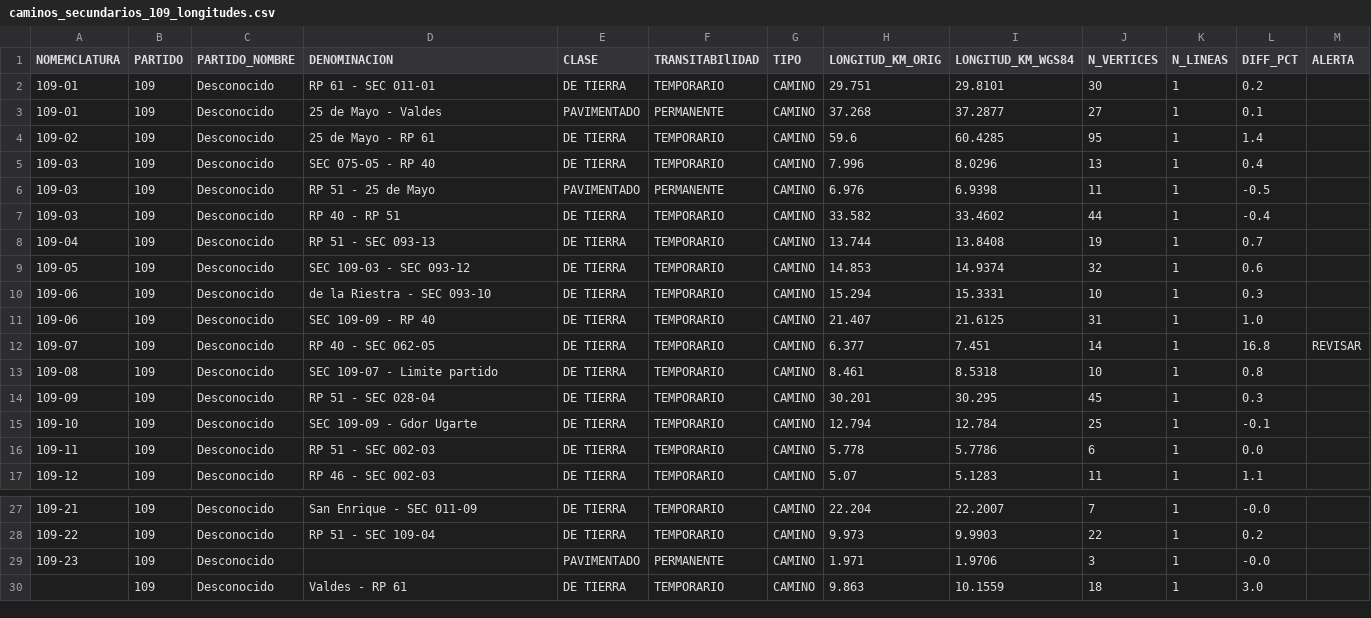
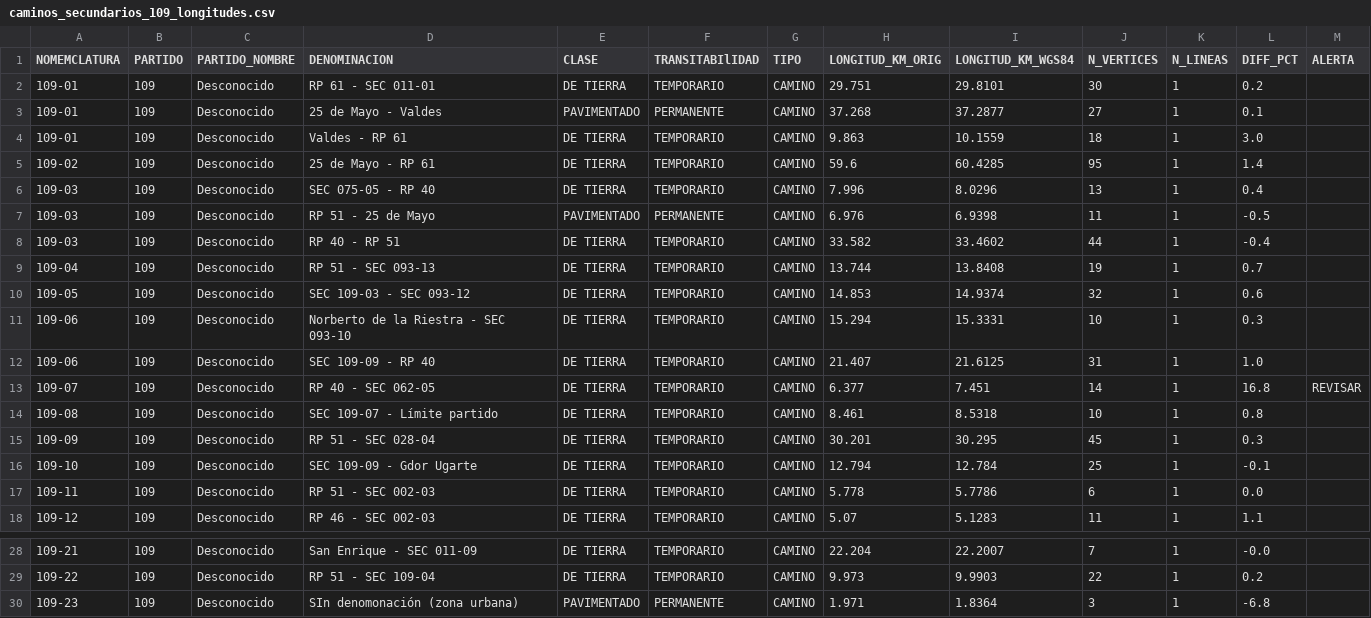
Before and after one commit to lemeit/DVBA, a CSV file: scripts/output/caminos_secundarios_109_longitudes.csv, drawn as a sheet; only a part is shown, gaps mark what is left out.

```diff
--- a/scripts/output/caminos_secundarios_109_longitudes.csv
+++ b/scripts/output/caminos_secundarios_109_longitudes.csv
@@ -3,2 +3,3 @@
 109-01,109,Desconocido,25 de Mayo - Valdes,PAVIMENTADO,PERMANENTE,CAMINO,37.268,37.2877,27,1,0.1,
+109-01,109,Desconocido,Valdes - RP 61,DE TIERRA,TEMPORARIO,CAMINO,9.863,10.1559,18,1,3.0,
 109-02,109,Desconocido,25 de Mayo - RP 61,DE TIERRA,TEMPORARIO,CAMINO,59.6,60.4285,95,1,1.4,
@@ -9,6 +10,6 @@
 109-05,109,Desconocido,SEC 109-03 - SEC 093-12,DE TIERRA,TEMPORARIO,CAMINO,14.853,14.9374,32,1,0.6,
-109-06,109,Desconocido,de la Riestra - SEC 093-10,DE TIERRA,TEMPORARIO,CAMINO,15.294,15.3331,10,1,0.3,
+109-06,109,Desconocido,Norberto de la Riestra - SEC 093-10,DE TIERRA,TEMPORARIO,CAMINO,15.294,15.3331,10,1,0.3,
 109-06,109,Desconocido,SEC 109-09 - RP 40,DE TIERRA,TEMPORARIO,CAMINO,21.407,21.6125,31,1,1.0,
 109-07,109,Desconocido,RP 40 - SEC 062-05,DE TIERRA,TEMPORARIO,CAMINO,6.377,7.451,14,1,16.8,REVISAR
-109-08,109,Desconocido,SEC 109-07 - Limite partido,DE TIERRA,TEMPORARIO,CAMINO,8.461,8.5318,10,1,0.8,
+109-08,109,Desconocido,SEC 109-07 - Límite partido,DE TIERRA,TEMPORARIO,CAMINO,8.461,8.5318,10,1,0.8,
 109-09,109,Desconocido,RP 51 - SEC 028-04,DE TIERRA,TEMPORARIO,CAMINO,30.201,30.295,45,1,0.3,
@@ -28,3 +29,2 @@
 109-22,109,Desconocido,RP 51 - SEC 109-04,DE TIERRA,TEMPORARIO,CAMINO,9.973,9.9903,22,1,0.2,
-109-23,109,Desconocido,,PAVIMENTADO,PERMANENTE,CAMINO,1.971,1.9706,3,1,-0.0,
-,109,Desconocido,Valdes - RP 61,DE TIERRA,TEMPORARIO,CAMINO,9.863,10.1559,18,1,3.0,
+109-23,109,Desconocido,SIn denomonación (zona urbana),PAVIMENTADO,PERMANENTE,CAMINO,1.971,1.8364,3,1,-6.8,
```
Also changed, not shown: scripts/output/caminos_secundarios_034_longitudes.csv, 9 other files.
